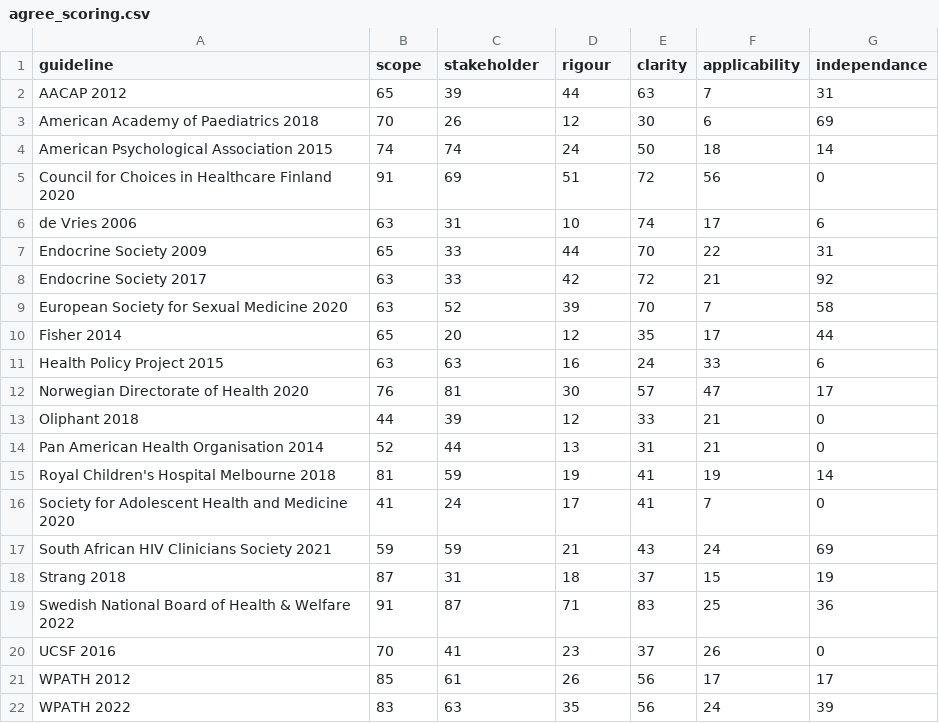
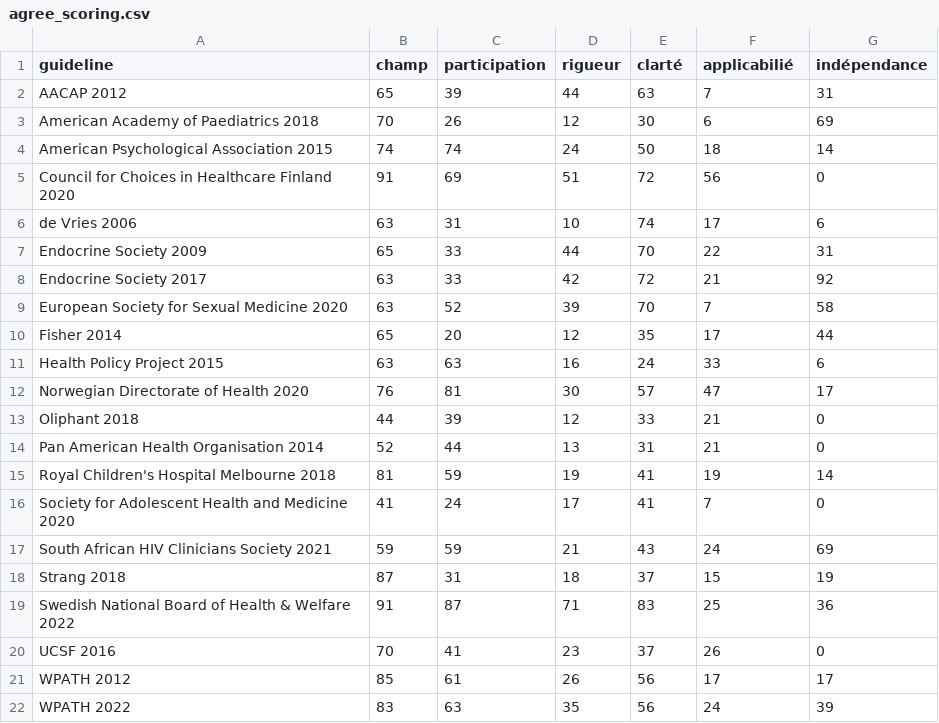
Before and after one commit to MaxenceOuafik/Queerologie, a CSV file: posts/cass-series/cass-guidelines/agree_scoring.csv, drawn as a sheet.

Commit message:
Guidelines end of main text

```diff
--- a/posts/cass-series/cass-guidelines/agree_scoring.csv
+++ b/posts/cass-series/cass-guidelines/agree_scoring.csv
@@ -1,2 +1,2 @@
-guideline;scope;stakeholder;rigour;clarity;applicability;independance
+guideline;champ;participation;rigueur;clarté;applicabilié;indépendance
 AACAP 2012;65;39;44;63;7;31
```
Also changed, not shown: 11 other files.
